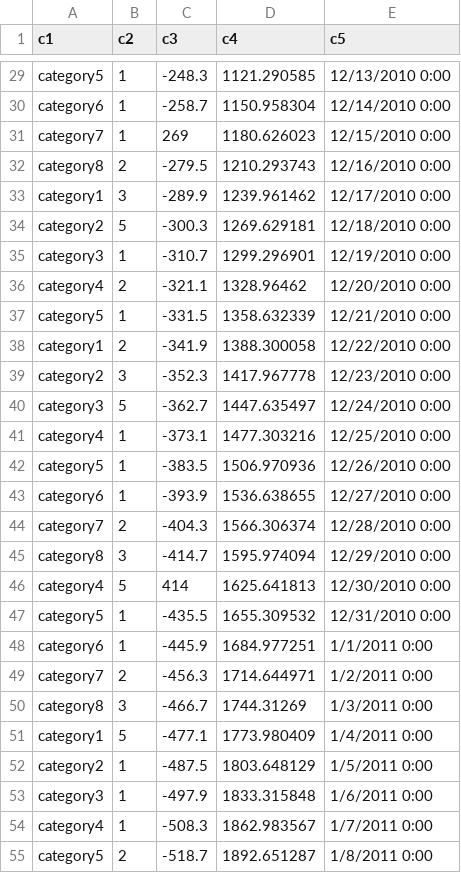
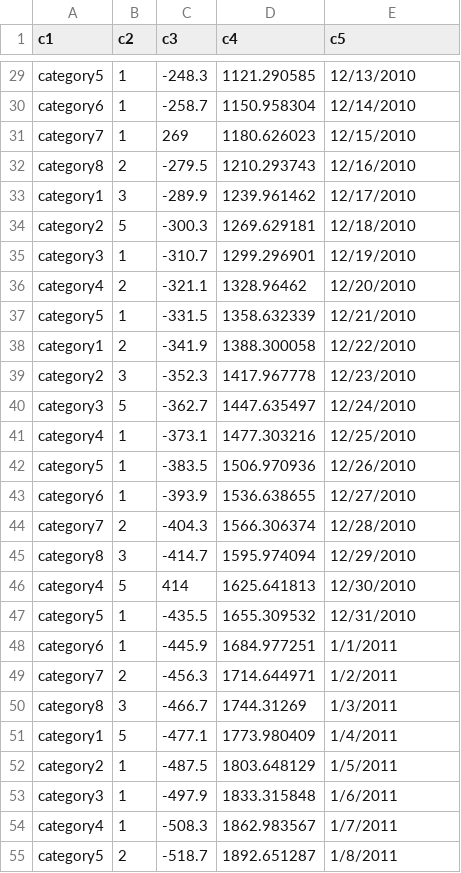
Before and after one commit to vinodswnt306/Hadoop-and-Hive-Stock-Market-Analysis, a CSV file: Outputs/test_data.csv, drawn as a sheet; only a part is shown, gaps mark what is left out; the diff covers the shown part only; the diff names each change by its address in the sheet, - before the commit and + after, or states it on an @@ line.

```diff
--- a/Outputs/test_data.csv
+++ b/Outputs/test_data.csv
-E29 (c5): 12/13/2010 0:00
+E29 (c5): 12/13/2010
-E30 (c5): 12/14/2010 0:00
+E30 (c5): 12/14/2010
-E31 (c5): 12/15/2010 0:00
+E31 (c5): 12/15/2010
-E32 (c5): 12/16/2010 0:00
+E32 (c5): 12/16/2010
-E33 (c5): 12/17/2010 0:00
+E33 (c5): 12/17/2010
-E34 (c5): 12/18/2010 0:00
+E34 (c5): 12/18/2010
-E35 (c5): 12/19/2010 0:00
+E35 (c5): 12/19/2010
-E36 (c5): 12/20/2010 0:00
+E36 (c5): 12/20/2010
-E37 (c5): 12/21/2010 0:00
+E37 (c5): 12/21/2010
-E38 (c5): 12/22/2010 0:00
+E38 (c5): 12/22/2010
-E39 (c5): 12/23/2010 0:00
+E39 (c5): 12/23/2010
-E40 (c5): 12/24/2010 0:00
+E40 (c5): 12/24/2010
-E41 (c5): 12/25/2010 0:00
+E41 (c5): 12/25/2010
-E42 (c5): 12/26/2010 0:00
+E42 (c5): 12/26/2010
-E43 (c5): 12/27/2010 0:00
+E43 (c5): 12/27/2010
-E44 (c5): 12/28/2010 0:00
+E44 (c5): 12/28/2010
-E45 (c5): 12/29/2010 0:00
+E45 (c5): 12/29/2010
-E46 (c5): 12/30/2010 0:00
+E46 (c5): 12/30/2010
-E47 (c5): 12/31/2010 0:00
+E47 (c5): 12/31/2010
-E48 (c5): 1/1/2011 0:00
+E48 (c5): 1/1/2011
-E49 (c5): 1/2/2011 0:00
+E49 (c5): 1/2/2011
-E50 (c5): 1/3/2011 0:00
+E50 (c5): 1/3/2011
-E51 (c5): 1/4/2011 0:00
+E51 (c5): 1/4/2011
-E52 (c5): 1/5/2011 0:00
+E52 (c5): 1/5/2011
-E53 (c5): 1/6/2011 0:00
+E53 (c5): 1/6/2011
-E54 (c5): 1/7/2011 0:00
+E54 (c5): 1/7/2011
-E55 (c5): 1/8/2011 0:00
+E55 (c5): 1/8/2011
```
Also changed, not shown: 36 edited cells elsewhere in this file.
